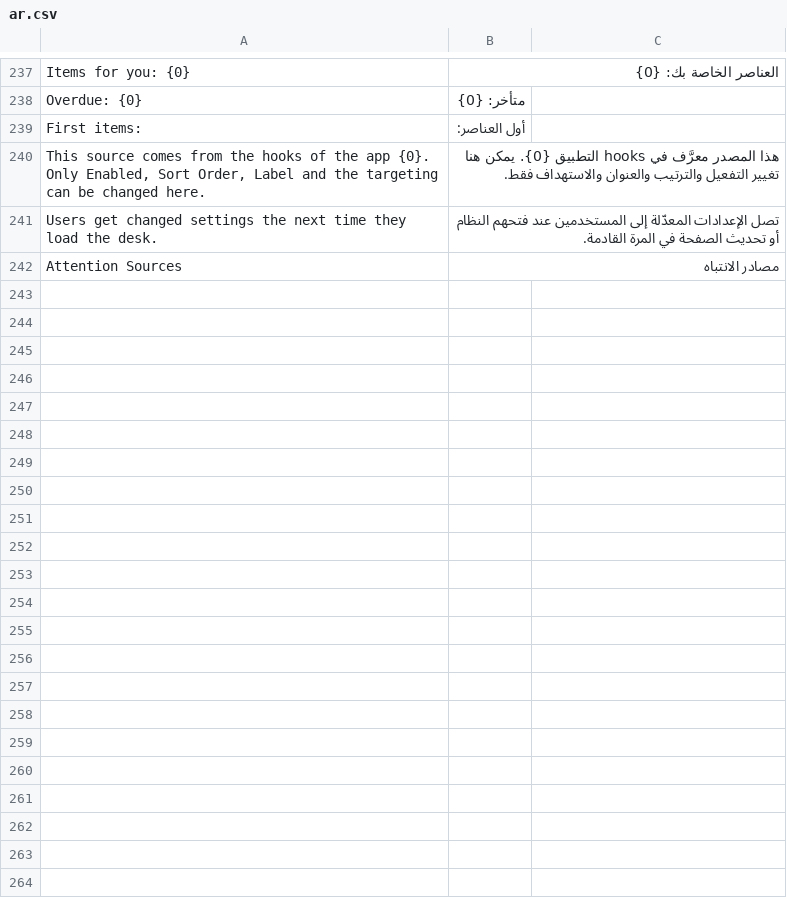
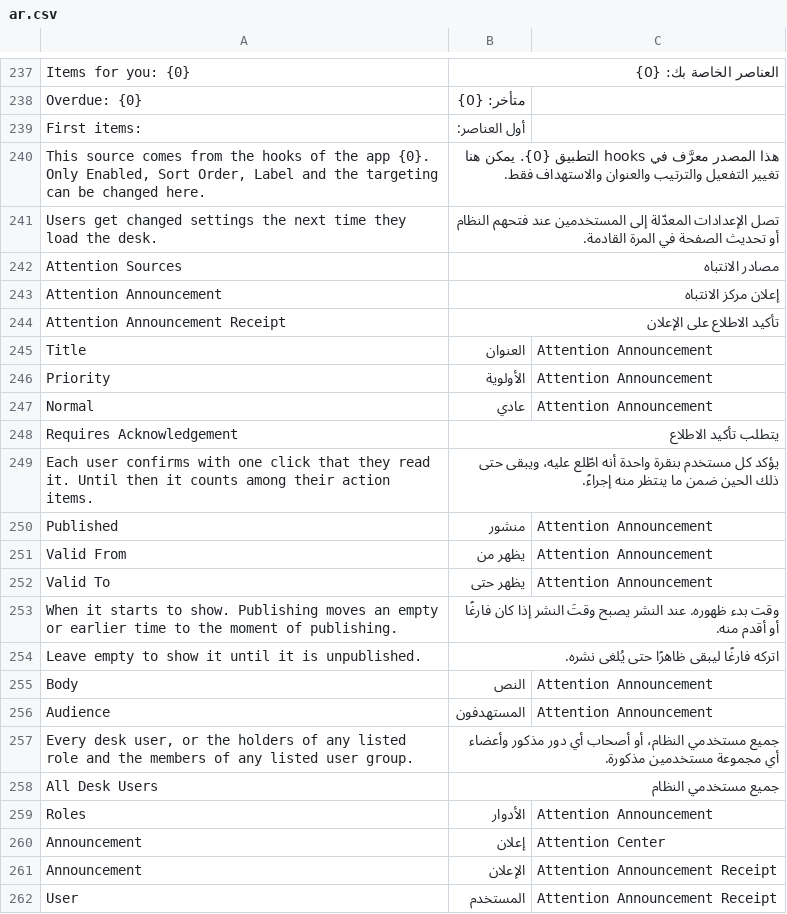
Before and after one commit to alimohsenpro/attention_center, a CSV file: attention_center/translations/ar.csv, drawn as a sheet; only a part is shown, gaps mark what is left out; the diff covers the shown part only.

```diff
--- a/attention_center/translations/ar.csv
+++ b/attention_center/translations/ar.csv
@@ -242 +242,21 @@
 "Attention Sources","مصادر الانتباه",""
+"Attention Announcement","إعلان مركز الانتباه",""
+"Attention Announcement Receipt","تأكيد الاطلاع على الإعلان",""
+"Title","العنوان","Attention Announcement"
+"Priority","الأولوية","Attention Announcement"
+"Normal","عادي","Attention Announcement"
+"Requires Acknowledgement","يتطلب تأكيد الاطلاع",""
+"Each user confirms with one click that they read it. Until then it counts among their action items.","يؤكد كل مستخدم بنقرة واحدة أنه اطّلع عليه، ويبقى حتى ذلك الحين ضمن ما ينتظر منه إجراءً.",""
+"Published","منشور","Attention Announcement"
+"Valid From","يظهر من","Attention Announcement"
+"Valid To","يظهر حتى","Attention Announcement"
+"When it starts to show. Publishing moves an empty or earlier time to the moment of publishing.","وقت بدء ظهوره. عند النشر يصبح وقتَ النشر إذا كان فارغًا أو أقدم منه.",""
+"Leave empty to show it until it is unpublished.","اتركه فارغًا ليبقى ظاهرًا حتى يُلغى نشره.",""
+"Body","النص","Attention Announcement"
+"Audience","المستهدفون","Attention Announcement"
+"Every desk user, or the holders of any listed role and the members of any listed user group.","جميع مستخدمي النظام، أو أصحاب أي دور مذكور وأعضاء أي مجموعة مستخدمين مذكورة.",""
+"All Desk Users","جميع مستخدمي النظام",""
+"Roles","الأدوار","Attention Announcement"
+"Announcement","إعلان","Attention Center"
+"Announcement","الإعلان","Attention Announcement Receipt"
+"User","المستخدم","Attention Announcement Receipt"
```
Also changed, not shown: 10 added rows elsewhere in this file, 19 other files.
